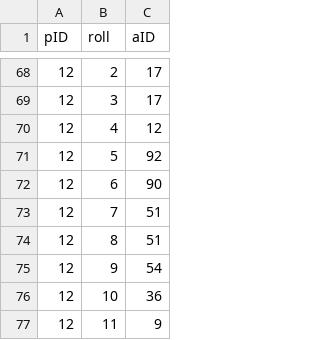
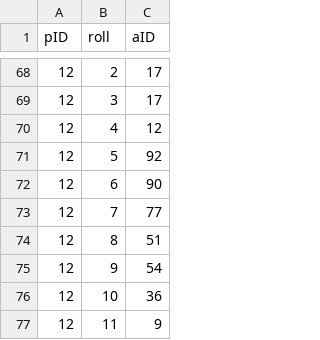
Before and after one commit to PrussianSpaceMarine/Pax-Britannica, a CSV file: settings/defines/minorTables.csv, drawn as a sheet; only a part is shown, gaps mark what is left out.

```diff
--- a/settings/defines/minorTables.csv
+++ b/settings/defines/minorTables.csv
@@ -72,3 +72,3 @@ pID,roll,aID
 12,6,90
-12,7,51
+12,7,77
 12,8,51
```
Also changed, not shown: 1 other file.
